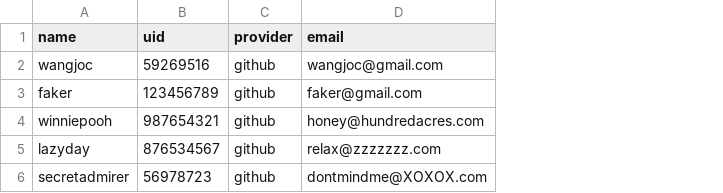
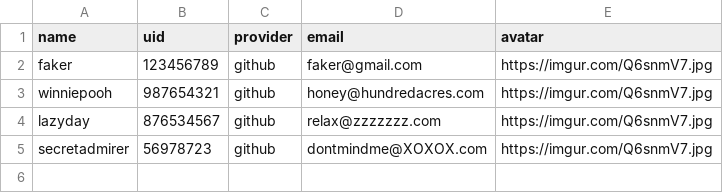
Before and after one commit to wangjoc/betsy, a CSV file: db/merchant_seeds.csv, drawn as a sheet; removed rows and columns are numbered as before the commit, all else as after; the diff names each change by its address in the sheet, - before the commit and + after, or states it on an @@ line.

Commit message:
added in merchant avatar

```diff
--- a/db/merchant_seeds.csv
+++ b/db/merchant_seeds.csv
+column E (avatar), rows 2-5: all https://imgur.com/Q6snmV7.jpg
-row 2: wangjoc | 59269516 | github | wangjoc@gmail.com
```
Also changed, not shown: 5 other files.
